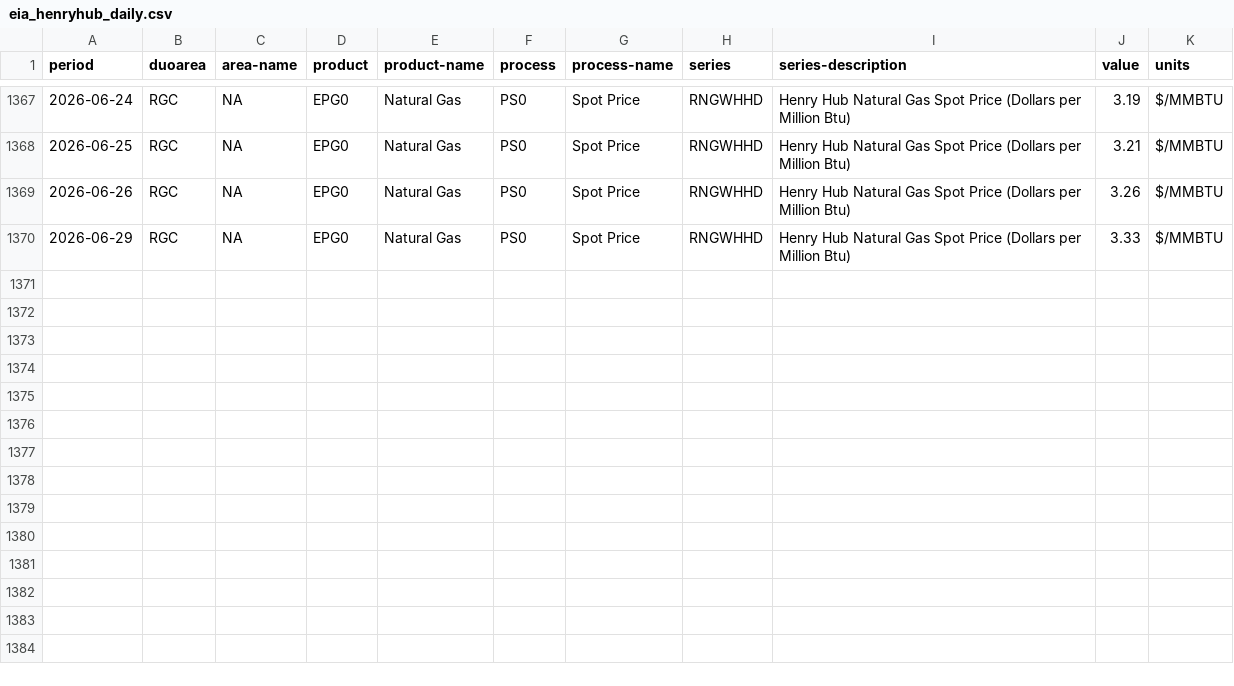
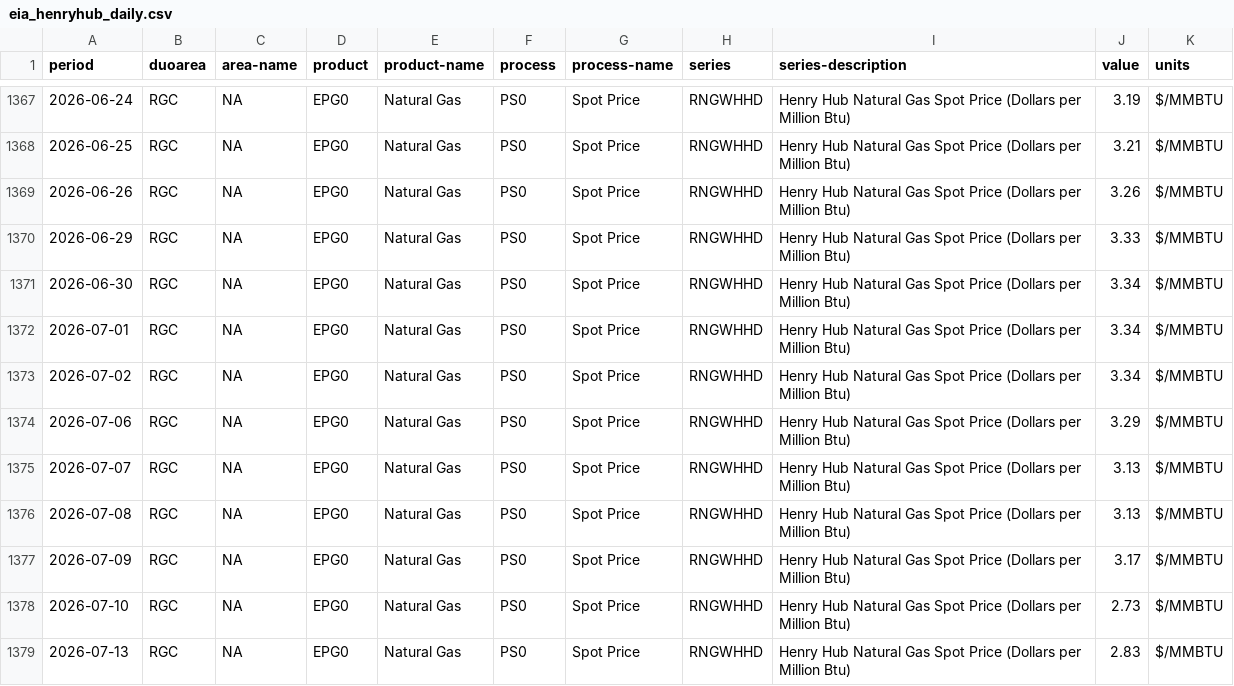
Before and after one commit to blayneburke/ng-storage-price-tracker, a CSV file: artifacts/raw/eia_henryhub_daily.csv, drawn as a sheet; only a part is shown, gaps mark what is left out; the diff names each change by its address in the sheet, - before the commit and + after, or states it on an @@ line.

Commit message:
Updated existing raw data and pulled fresh data and then reran analysis.py with fixes to the release date to check the holiday realease schedule.

```diff
--- a/artifacts/raw/eia_henryhub_daily.csv
+++ b/artifacts/raw/eia_henryhub_daily.csv
+row 1371: 2026-06-30 | RGC | NA | EPG0 | Natural Gas | PS0 | Spot Price | RNGWHHD | Henry Hub Natural Gas Spot Price (Dollars per Million Btu) | 3.34 | $/MMBTU
+row 1372: 2026-07-01 | RGC | NA | EPG0 | Natural Gas | PS0 | Spot Price | RNGWHHD | Henry Hub Natural Gas Spot Price (Dollars per Million Btu) | 3.34 | $/MMBTU
+row 1373: 2026-07-02 | RGC | NA | EPG0 | Natural Gas | PS0 | Spot Price | RNGWHHD | Henry Hub Natural Gas Spot Price (Dollars per Million Btu) | 3.34 | $/MMBTU
+row 1374: 2026-07-06 | RGC | NA | EPG0 | Natural Gas | PS0 | Spot Price | RNGWHHD | Henry Hub Natural Gas Spot Price (Dollars per Million Btu) | 3.29 | $/MMBTU
+row 1375: 2026-07-07 | RGC | NA | EPG0 | Natural Gas | PS0 | Spot Price | RNGWHHD | Henry Hub Natural Gas Spot Price (Dollars per Million Btu) | 3.13 | $/MMBTU
+row 1376: 2026-07-08 | RGC | NA | EPG0 | Natural Gas | PS0 | Spot Price | RNGWHHD | Henry Hub Natural Gas Spot Price (Dollars per Million Btu) | 3.13 | $/MMBTU
+row 1377: 2026-07-09 | RGC | NA | EPG0 | Natural Gas | PS0 | Spot Price | RNGWHHD | Henry Hub Natural Gas Spot Price (Dollars per Million Btu) | 3.17 | $/MMBTU
+row 1378: 2026-07-10 | RGC | NA | EPG0 | Natural Gas | PS0 | Spot Price | RNGWHHD | Henry Hub Natural Gas Spot Price (Dollars per Million Btu) | 2.73 | $/MMBTU
+row 1379: 2026-07-13 | RGC | NA | EPG0 | Natural Gas | PS0 | Spot Price | RNGWHHD | Henry Hub Natural Gas Spot Price (Dollars per Million Btu) | 2.83 | $/MMBTU
```
Also changed, not shown: artifacts/processed/analysis_weekly.csv, artifacts/processed/combined_weekly.csv, 5 other files.
